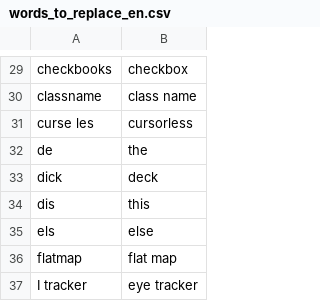
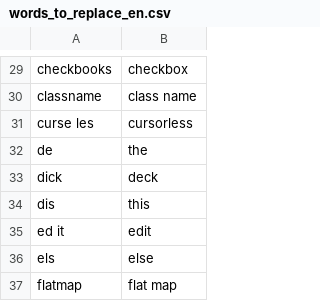
Before and after one commit to AndreasArvidsson/andreas-talon, a CSV file: core/vocabulary/words_to_replace_en.csv, drawn as a sheet; only a part is shown, gaps mark what is left out; the shorter side is filled out with more unchanged rows; the diff names each change by its address in the sheet, - before the commit and + after, or states it on an @@ line.

Commit message:
words to replace

```diff
--- a/core/vocabulary/words_to_replace_en.csv
+++ b/core/vocabulary/words_to_replace_en.csv
+row 35: ed it | edit
```
